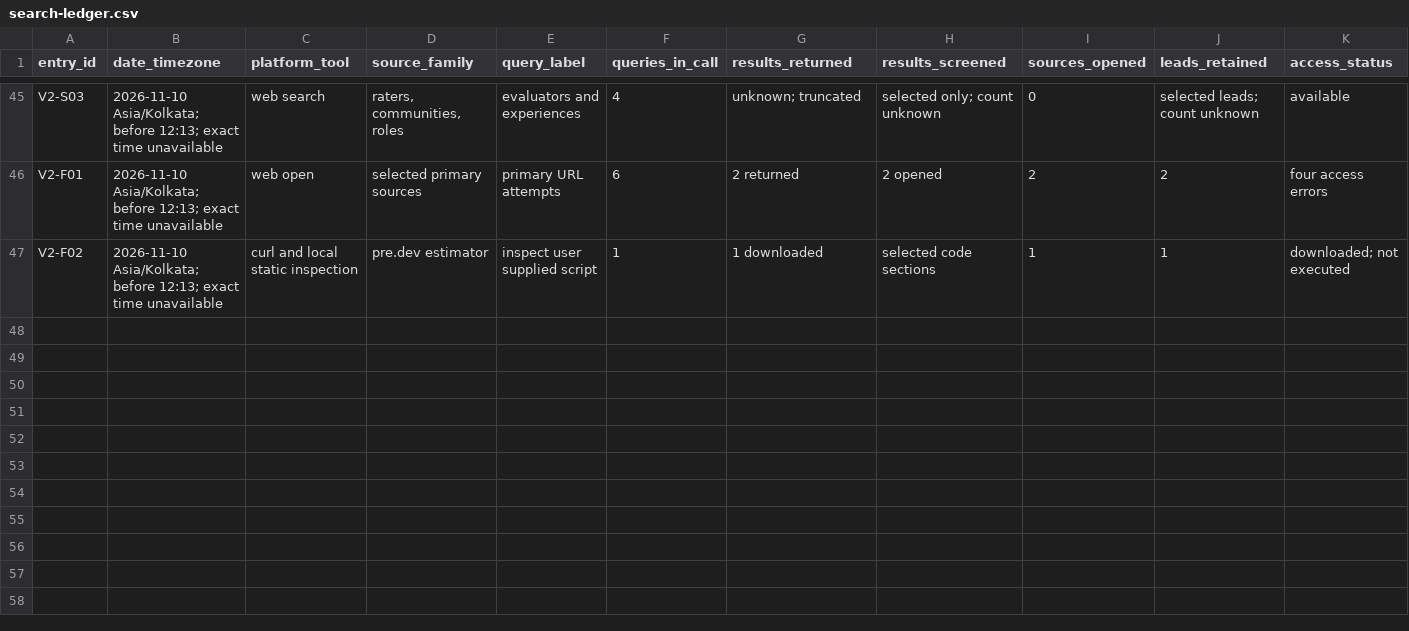
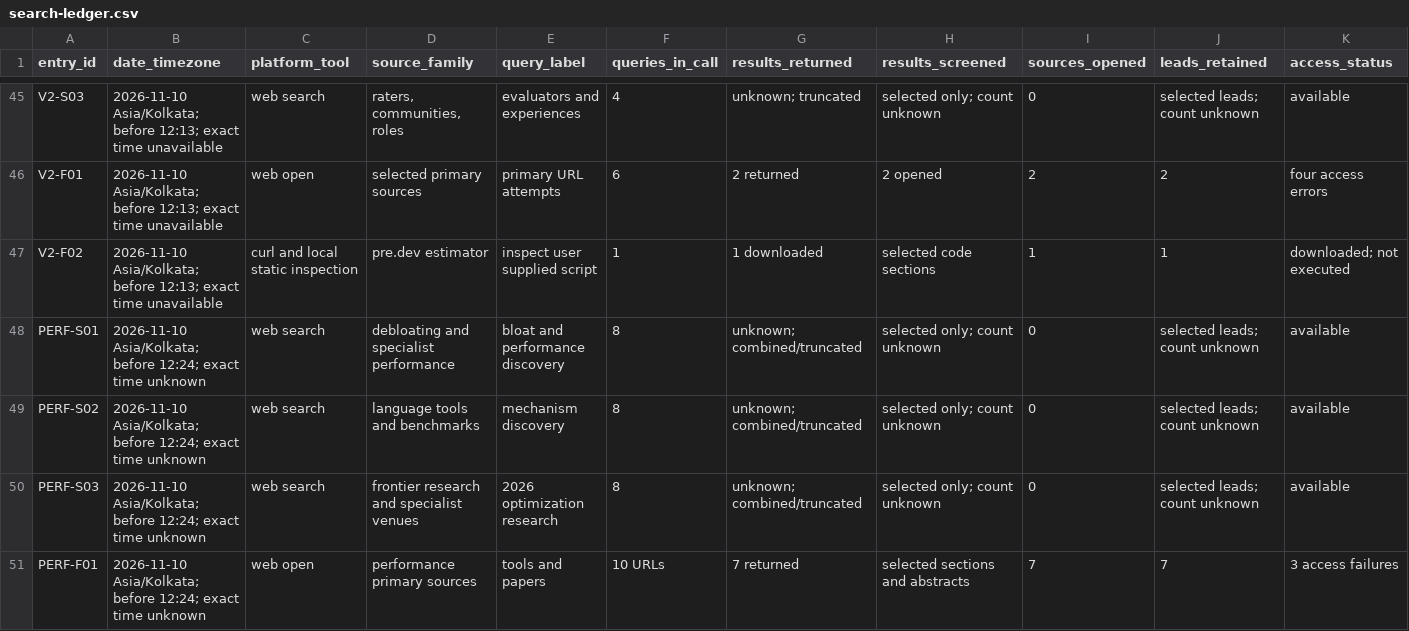
Before and after one commit to harshgounder/repo-quality-framework, a CSV file: research/search-ledger.csv, drawn as a sheet; only a part is shown, gaps mark what is left out; rows hold the shown columns only; the diff names each change by its address in the sheet, - before the commit and + after, or states it on an @@ line.

```diff
--- a/research/search-ledger.csv
+++ b/research/search-ledger.csv
+row 48: PERF-S01 | 2026-11-10 Asia/Kolkata; before 12:24; exact time unknown | web search | debloating and specialist performance | bloat and performance discovery | 8 | unknown; combined/truncated | selected only; count unknown | 0 | selected leads; count unknown | available
+row 49: PERF-S02 | 2026-11-10 Asia/Kolkata; before 12:24; exact time unknown | web search | language tools and benchmarks | mechanism discovery | 8 | unknown; combined/truncated | selected only; count unknown | 0 | selected leads; count unknown | available
+row 50: PERF-S03 | 2026-11-10 Asia/Kolkata; before 12:24; exact time unknown | web search | frontier research and specialist venues | 2026 optimization research | 8 | unknown; combined/truncated | selected only; count unknown | 0 | selected leads; count unknown | available
+row 51: PERF-F01 | 2026-11-10 Asia/Kolkata; before 12:24; exact time unknown | web open | performance primary sources | tools and papers | 10 URLs | 7 returned | selected sections and abstracts | 7 | 7 | 3 access failures
```
Also changed, not shown: research/v2/campaigns.csv, research/v2/planned-cells.csv, 9 other files.
